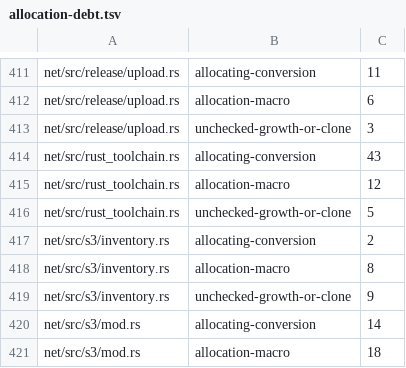
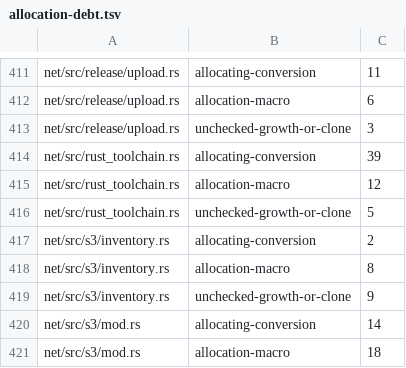
Before and after one commit to timmydo/td, a TSV file: builder/allocation-debt.tsv, drawn as a sheet; only a part is shown, gaps mark what is left out.

```diff
--- a/builder/allocation-debt.tsv
+++ b/builder/allocation-debt.tsv
@@ -413,3 +413,3 @@ net/src/release/upload.rs	allocation-macro	6
 net/src/release/upload.rs	unchecked-growth-or-clone	3
-net/src/rust_toolchain.rs	allocating-conversion	43
+net/src/rust_toolchain.rs	allocating-conversion	39
 net/src/rust_toolchain.rs	allocation-macro	12
```
Also changed, not shown: 15 other files.
